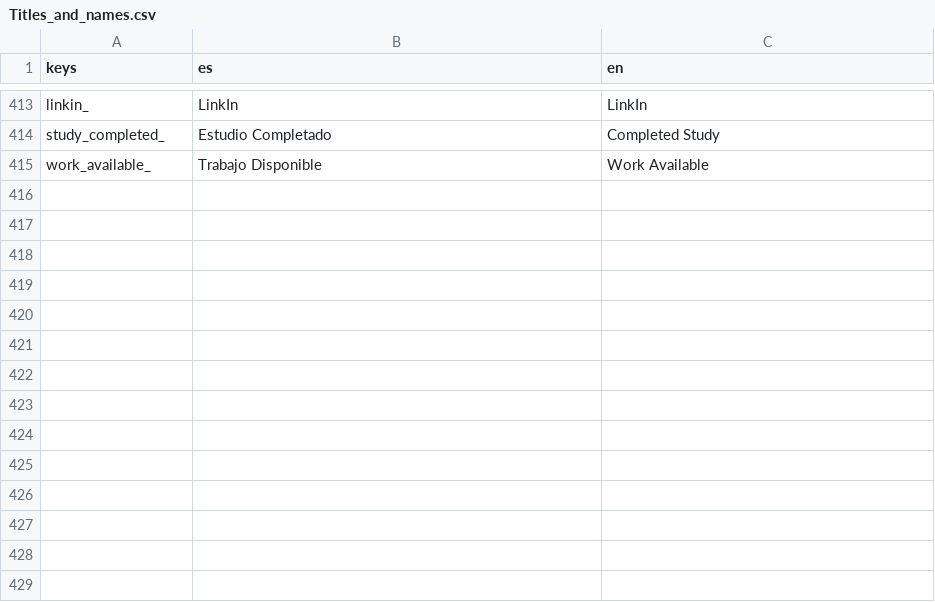
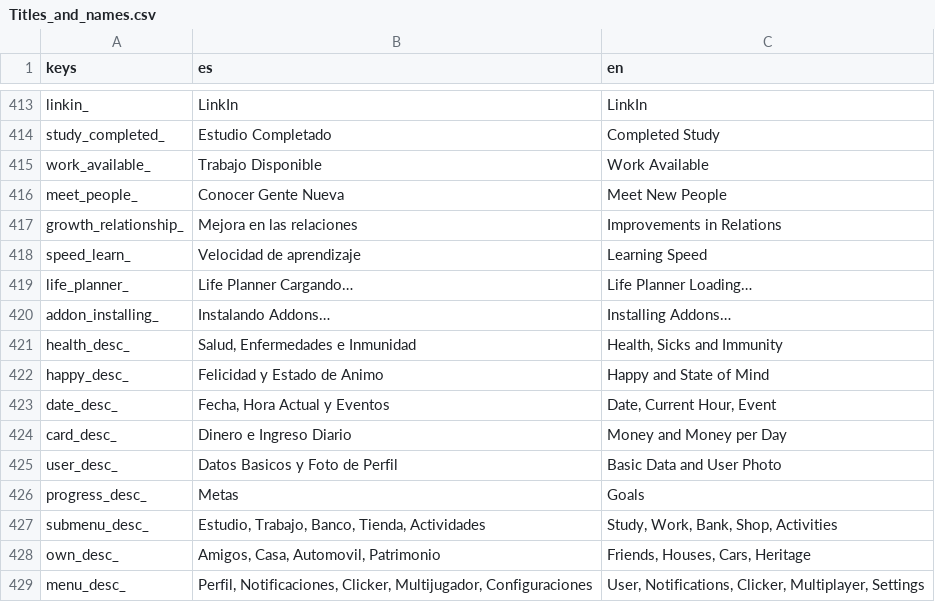
Before and after one commit to Jlarac/EconomySimIdle, a CSV file: Config/Location/Titles_and_names.csv, drawn as a sheet; only a part is shown, gaps mark what is left out; the diff names each change by its address in the sheet, - before the commit and + after, or states it on an @@ line.

```diff
--- a/Config/Location/Titles_and_names.csv
+++ b/Config/Location/Titles_and_names.csv
+row 416: meet_people_ | Conocer Gente Nueva | Meet New People
+row 417: growth_relationship_ | Mejora en las relaciones | Improvements in Relations
+row 418: speed_learn_ | Velocidad de aprendizaje | Learning Speed
+row 419: life_planner_ | Life Planner Cargando… | Life Planner Loading…
+row 420: addon_installing_ | Instalando Addons… | Installing Addons…
+row 421: health_desc_ | Salud, Enfermedades e Inmunidad | Health, Sicks and Immunity
+row 422: happy_desc_ | Felicidad y Estado de Animo | Happy and State of Mind
+row 423: date_desc_ | Fecha, Hora Actual y Eventos | Date, Current Hour, Event
+row 424: card_desc_ | Dinero e Ingreso Diario | Money and Money per Day
+row 425: user_desc_ | Datos Basicos y Foto de Perfil | Basic Data and User Photo
+row 426: progress_desc_ | Metas | Goals
+row 427: submenu_desc_ | Estudio, Trabajo, Banco, Tienda, Actividades | Study, Work, Bank, Shop, Activities
+row 428: own_desc_ | Amigos, Casa, Automovil, Patrimonio | Friends, Houses, Cars, Heritage
+row 429: menu_desc_ | Perfil, Notificaciones, Clicker, Multijugador, Configuraciones | User, Notifications, Clicker, Multiplayer, Settings
```
Also changed, not shown: 49 other files.
